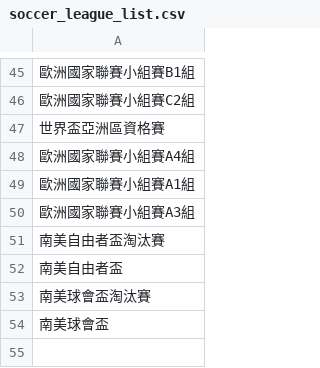
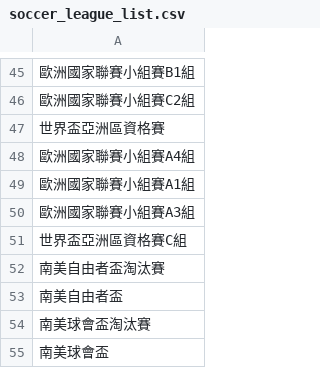
Before and after one commit to DanielTsai117/sport_ref, a CSV file: soccer_league_list.csv, drawn as a sheet; only a part is shown, gaps mark what is left out; the diff names each change by its address in the sheet, - before the commit and + after, or states it on an @@ line.

Commit message:
Update soccer_league_list.csv

```diff
--- a/soccer_league_list.csv
+++ b/soccer_league_list.csv
+row 51: 世界盃亞洲區資格賽C組
```
